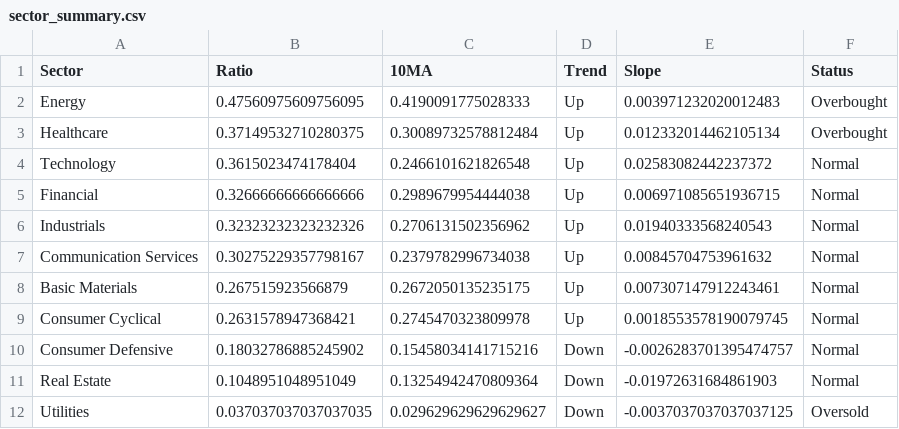
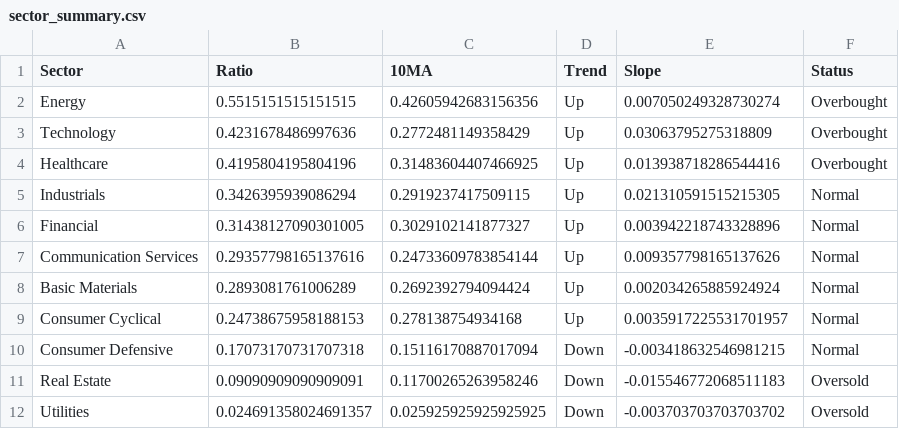
Before and after one commit to tradermonty/uptrend-dashboard, a CSV file: data/sector_summary.csv, drawn as a sheet.

```diff
--- a/data/sector_summary.csv
+++ b/data/sector_summary.csv
@@ -1,12 +1,12 @@
 Sector,Ratio,10MA,Trend,Slope,Status
-Energy,0.47560975609756095,0.4190091775028333,Up,0.003971232020012483,Overbought
-Healthcare,0.37149532710280375,0.30089732578812484,Up,0.012332014462105134,Overbought
-Technology,0.3615023474178404,0.2466101621826548,Up,0.02583082442237372,Normal
-Financial,0.32666666666666666,0.2989679954444038,Up,0.006971085651936715,Normal
-Industrials,0.32323232323232326,0.2706131502356962,Up,0.01940333568240543,Normal
-Communication Services,0.30275229357798167,0.2379782996734038,Up,0.00845704753961632,Normal
-Basic Materials,0.267515923566879,0.2672050135235175,Up,0.007307147912243461,Normal
-Consumer Cyclical,0.2631578947368421,0.2745470323809978,Up,0.0018553578190079745,Normal
-Consumer Defensive,0.18032786885245902,0.15458034141715216,Down,-0.0026283701395474757,Normal
-Real Estate,0.1048951048951049,0.13254942470809364,Down,-0.01972631684861903,Normal
-Utilities,0.037037037037037035,0.029629629629629627,Down,-0.0037037037037037125,Oversold
+Energy,0.5515151515151515,0.42605942683156356,Up,0.007050249328730274,Overbought
+Technology,0.4231678486997636,0.2772481149358429,Up,0.03063795275318809,Overbought
+Healthcare,0.4195804195804196,0.31483604407466925,Up,0.013938718286544416,Overbought
+Industrials,0.3426395939086294,0.2919237417509115,Up,0.021310591515215305,Normal
+Financial,0.31438127090301005,0.3029102141877327,Up,0.003942218743328896,Normal
+Communication Services,0.29357798165137616,0.24733609783854144,Up,0.009357798165137626,Normal
+Basic Materials,0.2893081761006289,0.2692392794094424,Up,0.002034265885924924,Normal
+Consumer Cyclical,0.24738675958188153,0.278138754934168,Up,0.0035917225531701957,Normal
+Consumer Defensive,0.17073170731707318,0.15116170887017094,Down,-0.003418632546981215,Normal
+Real Estate,0.09090909090909091,0.11700265263958246,Down,-0.015546772068511183,Oversold
+Utilities,0.024691358024691357,0.025925925925925925,Down,-0.003703703703703702,Oversold
```
Also changed, not shown: data/industry_summary.csv, data/sector_dispersion.csv, 2 other files.
